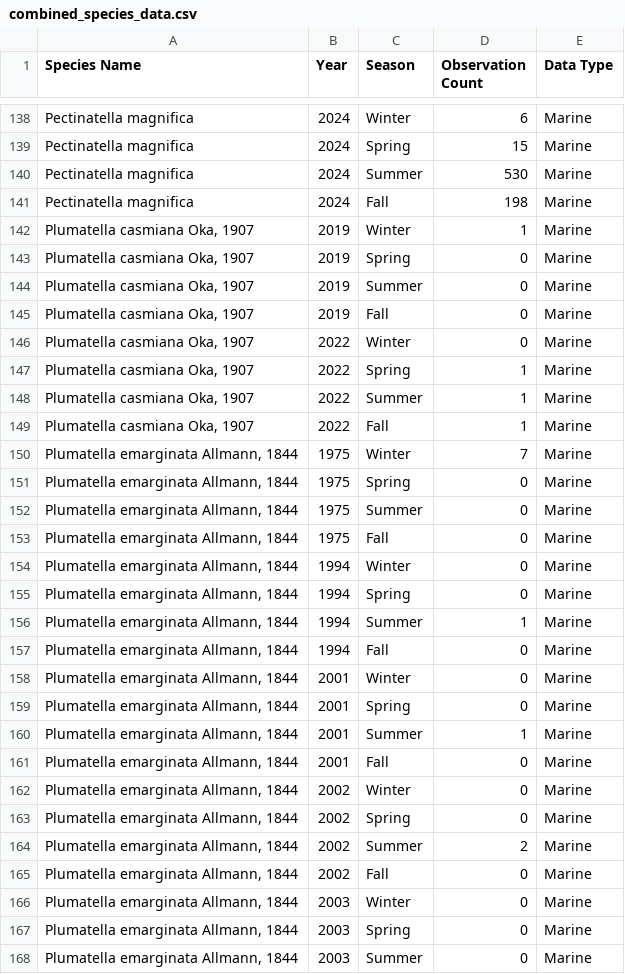
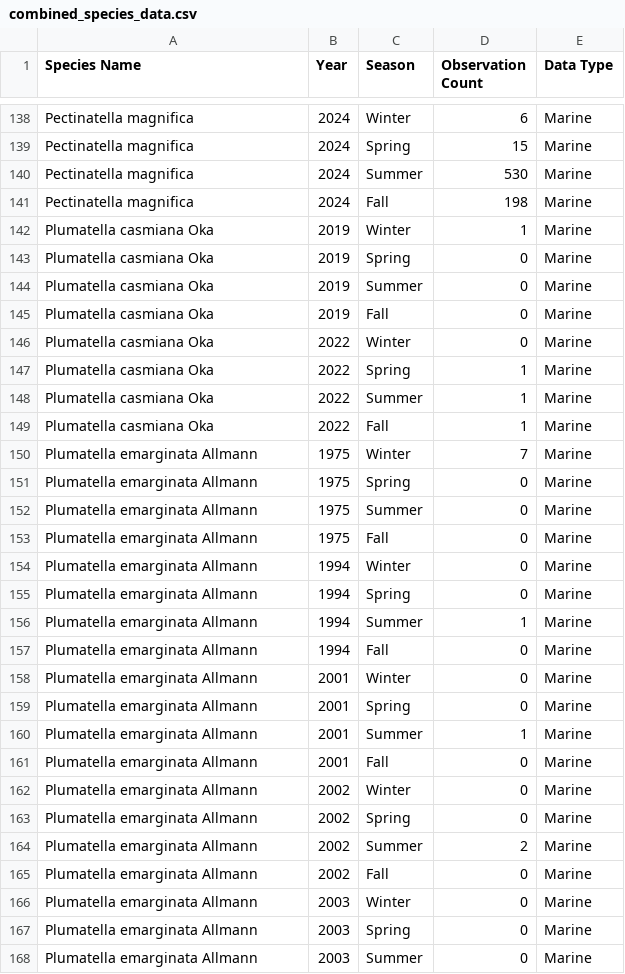
Before and after one commit to Cirbble/PolyHacks_2025, a CSV file: combined_species_data.csv, drawn as a sheet; only a part is shown, gaps mark what is left out; the diff covers the shown part only.

```diff
--- a/combined_species_data.csv
+++ b/combined_species_data.csv
@@ -141,28 +141,28 @@ Pectinatella magnifica,2024,Summer,530,Marine
 Pectinatella magnifica,2024,Fall,198,Marine
-"Plumatella casmiana Oka, 1907",2019,Winter,1,Marine
-"Plumatella casmiana Oka, 1907",2019,Spring,0,Marine
-"Plumatella casmiana Oka, 1907",2019,Summer,0,Marine
-"Plumatella casmiana Oka, 1907",2019,Fall,0,Marine
-"Plumatella casmiana Oka, 1907",2022,Winter,0,Marine
-"Plumatella casmiana Oka, 1907",2022,Spring,1,Marine
-"Plumatella casmiana Oka, 1907",2022,Summer,1,Marine
-"Plumatella casmiana Oka, 1907",2022,Fall,1,Marine
-"Plumatella emarginata Allmann, 1844",1975,Winter,7,Marine
-"Plumatella emarginata Allmann, 1844",1975,Spring,0,Marine
-"Plumatella emarginata Allmann, 1844",1975,Summer,0,Marine
-"Plumatella emarginata Allmann, 1844",1975,Fall,0,Marine
-"Plumatella emarginata Allmann, 1844",1994,Winter,0,Marine
-"Plumatella emarginata Allmann, 1844",1994,Spring,0,Marine
-"Plumatella emarginata Allmann, 1844",1994,Summer,1,Marine
-"Plumatella emarginata Allmann, 1844",1994,Fall,0,Marine
-"Plumatella emarginata Allmann, 1844",2001,Winter,0,Marine
-"Plumatella emarginata Allmann, 1844",2001,Spring,0,Marine
-"Plumatella emarginata Allmann, 1844",2001,Summer,1,Marine
-"Plumatella emarginata Allmann, 1844",2001,Fall,0,Marine
-"Plumatella emarginata Allmann, 1844",2002,Winter,0,Marine
-"Plumatella emarginata Allmann, 1844",2002,Spring,0,Marine
-"Plumatella emarginata Allmann, 1844",2002,Summer,2,Marine
-"Plumatella emarginata Allmann, 1844",2002,Fall,0,Marine
-"Plumatella emarginata Allmann, 1844",2003,Winter,0,Marine
-"Plumatella emarginata Allmann, 1844",2003,Spring,0,Marine
-"Plumatella emarginata Allmann, 1844",2003,Summer,0,Marine
+Plumatella casmiana Oka,2019,Winter,1,Marine
+Plumatella casmiana Oka,2019,Spring,0,Marine
+Plumatella casmiana Oka,2019,Summer,0,Marine
+Plumatella casmiana Oka,2019,Fall,0,Marine
+Plumatella casmiana Oka,2022,Winter,0,Marine
+Plumatella casmiana Oka,2022,Spring,1,Marine
+Plumatella casmiana Oka,2022,Summer,1,Marine
+Plumatella casmiana Oka,2022,Fall,1,Marine
+Plumatella emarginata Allmann,1975,Winter,7,Marine
+Plumatella emarginata Allmann,1975,Spring,0,Marine
+Plumatella emarginata Allmann,1975,Summer,0,Marine
+Plumatella emarginata Allmann,1975,Fall,0,Marine
+Plumatella emarginata Allmann,1994,Winter,0,Marine
+Plumatella emarginata Allmann,1994,Spring,0,Marine
+Plumatella emarginata Allmann,1994,Summer,1,Marine
+Plumatella emarginata Allmann,1994,Fall,0,Marine
+Plumatella emarginata Allmann,2001,Winter,0,Marine
+Plumatella emarginata Allmann,2001,Spring,0,Marine
+Plumatella emarginata Allmann,2001,Summer,1,Marine
+Plumatella emarginata Allmann,2001,Fall,0,Marine
+Plumatella emarginata Allmann,2002,Winter,0,Marine
+Plumatella emarginata Allmann,2002,Spring,0,Marine
+Plumatella emarginata Allmann,2002,Summer,2,Marine
+Plumatella emarginata Allmann,2002,Fall,0,Marine
+Plumatella emarginata Allmann,2003,Winter,0,Marine
+Plumatella emarginata Allmann,2003,Spring,0,Marine
+Plumatella emarginata Allmann,2003,Summer,0,Marine
```
Also changed, not shown: 21 edited cells elsewhere in this file, 2 other files.
